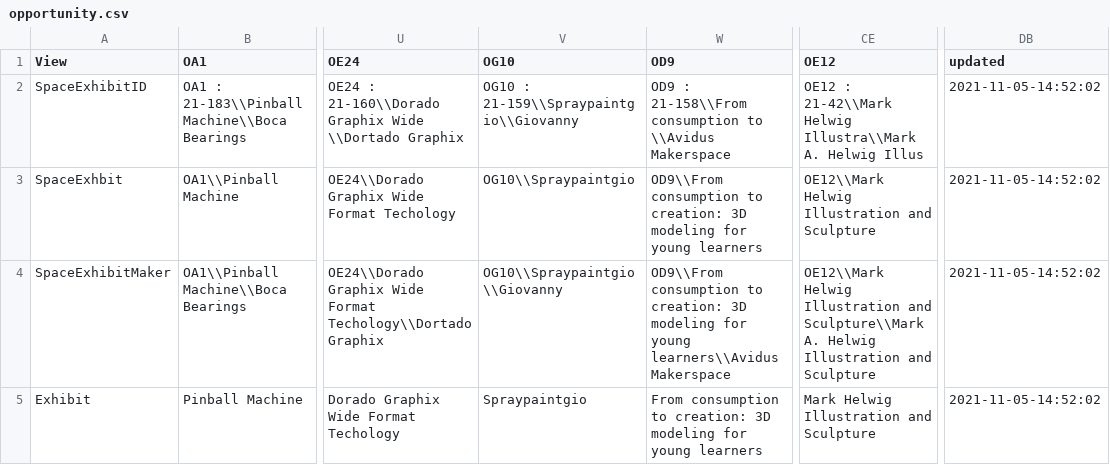
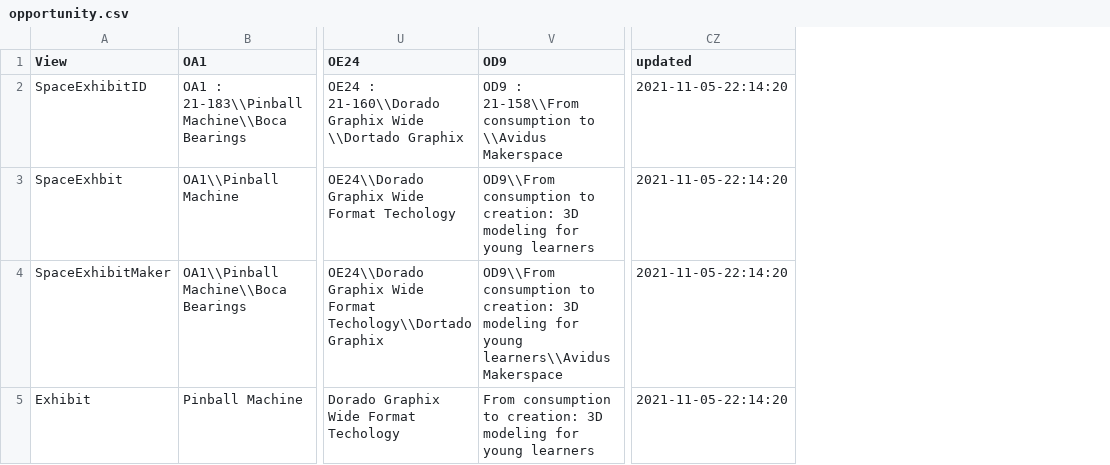
Before and after one commit to raster/mfo-static-website, a CSV file: _python/opportunity.csv, drawn as a sheet; only a part is shown, gaps mark what is left out; removed rows and columns are numbered as before the commit, all else as after; the diff names each change by its address in the sheet, - before the commit and + after, or states it on an @@ line.

```diff
--- a/_python/opportunity.csv
+++ b/_python/opportunity.csv
-column V (OG10), rows 2-5: OG10 : 21-159\\Spraypaintgio\\Giovanny | OG10\\Spraypaintgio | OG10\\Spraypaintgio\\Giovanny | Spraypaintgio
-column CE (OE12), rows 2-5: OE12 : 21-42\\Mark Helwig Illustra\\Mark A. Helwig Illus | OE12\\Mark Helwig Illustration and Sculpture | OE12\\Mark Helwig Illustration and Sculpture\\Mark A. Helwig Illustration and Sculpture | Mark Helwig Illustration and Sculpture
-CZ2:CZ5 (updated): 2021-11-05-14:52:02
+CZ2:CZ5 (updated): 2021-11-05-22:14:20
```
Also changed, not shown: _python/curiosity.csv, _python/spirit.csv, 44 other files.
